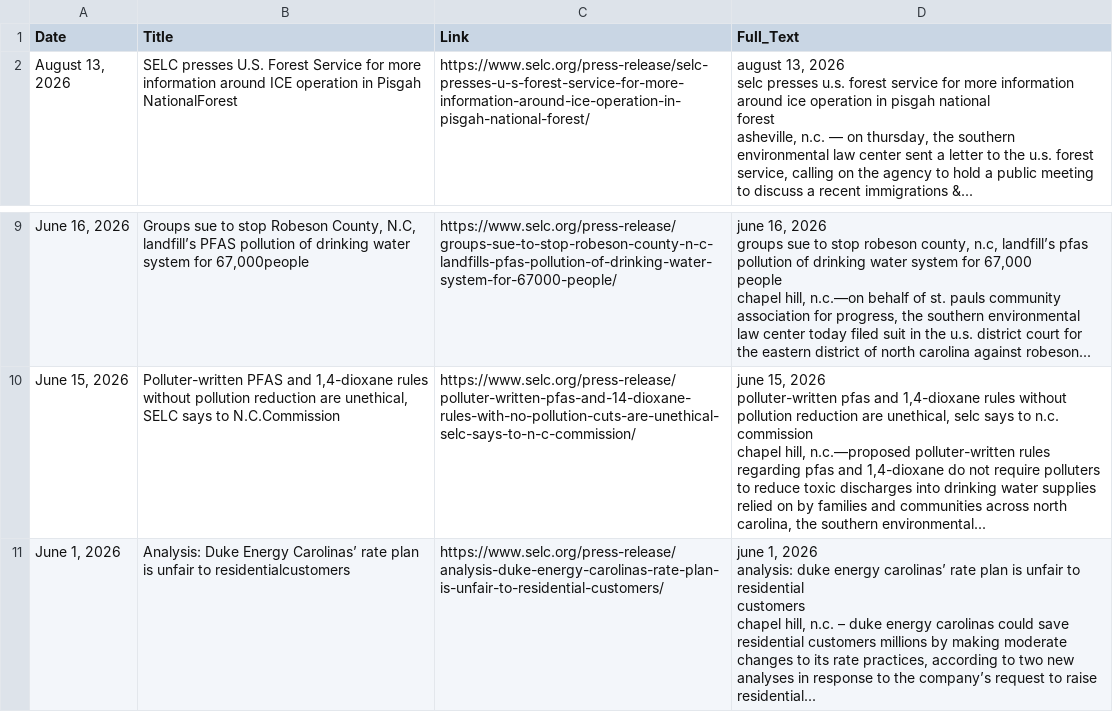
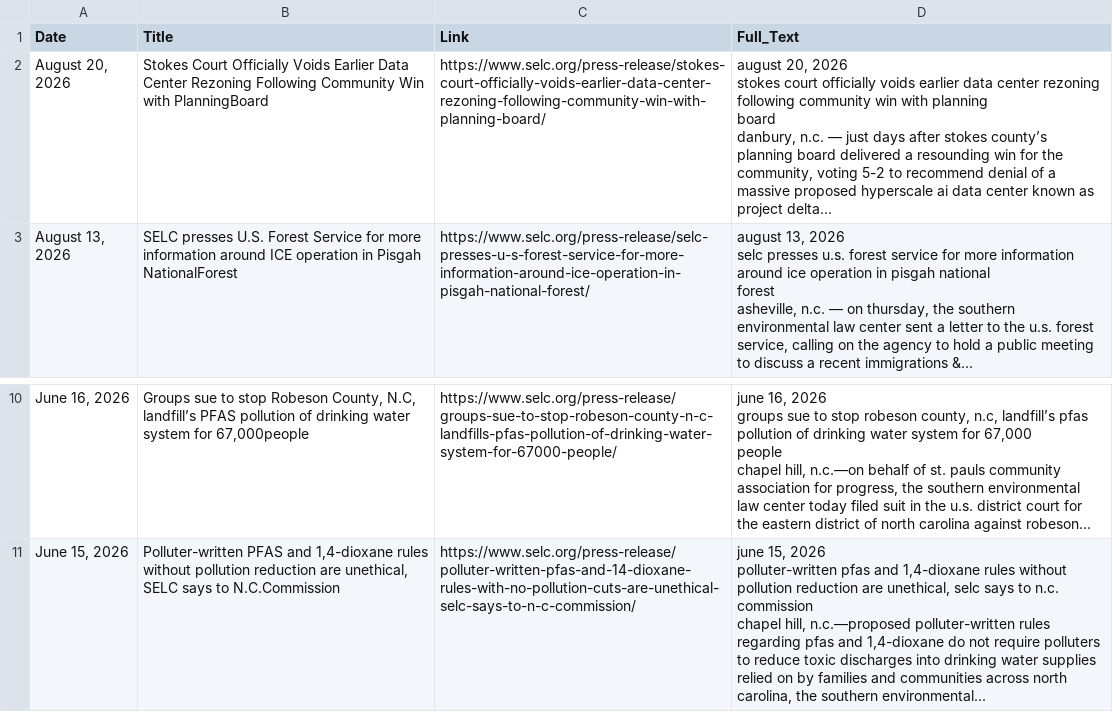
Before and after one commit to kathrynkilgallen-lab/SELC, a CSV file: SELC.csv, drawn as a sheet; only a part is shown, gaps mark what is left out; removed rows and columns are numbered as before the commit, all else as after; ↵ is a line break in a cell; the diff names each change by its address in the sheet, - before the commit and + after, or states it on an @@ line.

```diff
--- a/SELC.csv
+++ b/SELC.csv
+row 2: August 20, 2026 | Stokes Court Officially Voids Earlier Data Center Rezoning Following Community Win with PlanningBoard | https://www.selc.org/press-release/stokes-court-officially-voids-earlier-data-center-rezoning-following-community-win-with-planning-board/ | august 20, 2026 ↵ stokes court officially voids earlier data center rezoning following community win with planning ↵ board ↵ danbury, n.c. — just days after stokes county’s planning board delivered a resounding win for the community, voting 5-2 to recommend denial of a massive proposed hyperscale ai data center known as project delta...
-row 11: June 1, 2026 | Analysis: Duke Energy Carolinas’ rate plan is unfair to residentialcustomers | https://www.selc.org/press-release/analysis-duke-energy-carolinas-rate-plan-is-unfair-to-residential-customers/ | june 1, 2026 ↵ analysis: duke energy carolinas’ rate plan is unfair to residential ↵ customers ↵ chapel hill, n.c. – duke energy carolinas could save residential customers millions by making moderate changes to its rate practices, according to two new analyses in response to the company’s request to raise residential...
```
